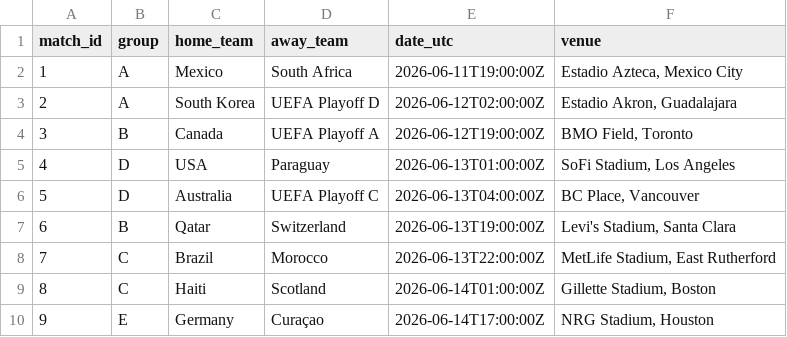
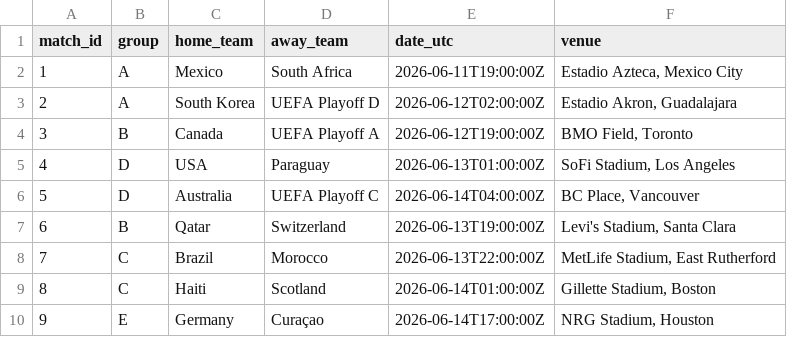
Before and after one commit to Currybon30/fifa_wc_2026_datacamp, a CSV file: FIFA World Cup 2026 - DataCamp Competition/data/group_fixtures.csv, drawn as a sheet; only a part is shown.

Commit message:
Fix match date mismatching

```diff
--- a/FIFA World Cup 2026 - DataCamp Competition/data/group_fixtures.csv
+++ b/FIFA World Cup 2026 - DataCamp Competition/data/group_fixtures.csv
@@ -5,3 +5,3 @@ match_id,group,home_team,away_team,date_utc,venue
 4,D,USA,Paraguay,2026-06-13T01:00:00Z,"SoFi Stadium, Los Angeles"
-5,D,Australia,UEFA Playoff C,2026-06-13T04:00:00Z,"BC Place, Vancouver"
+5,D,Australia,UEFA Playoff C,2026-06-14T04:00:00Z,"BC Place, Vancouver"
 6,B,Qatar,Switzerland,2026-06-13T19:00:00Z,"Levi's Stadium, Santa Clara"
```
Also changed, not shown: FIFA World Cup 2026 - DataCamp Competition/results/final_group_predictions.csv.
